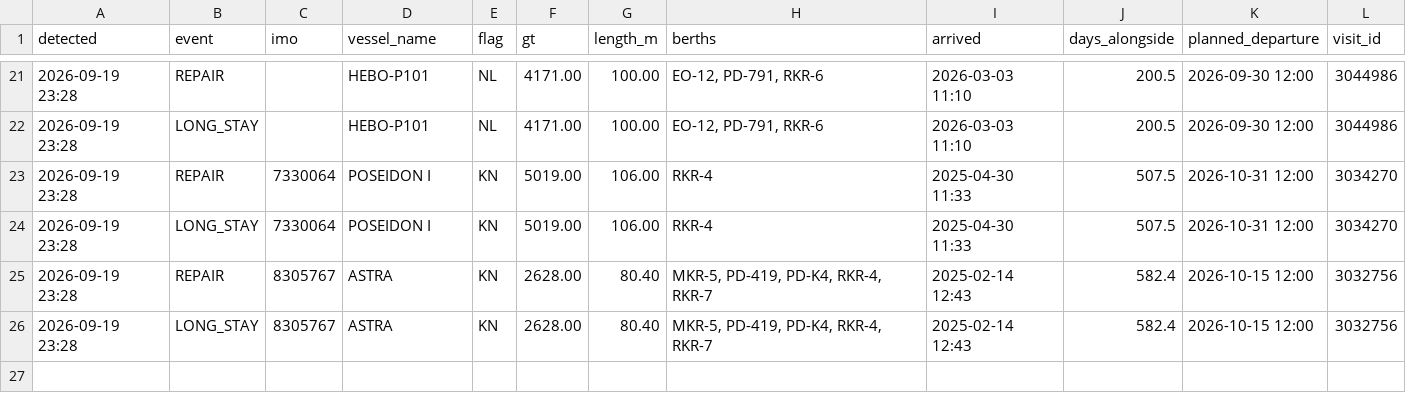
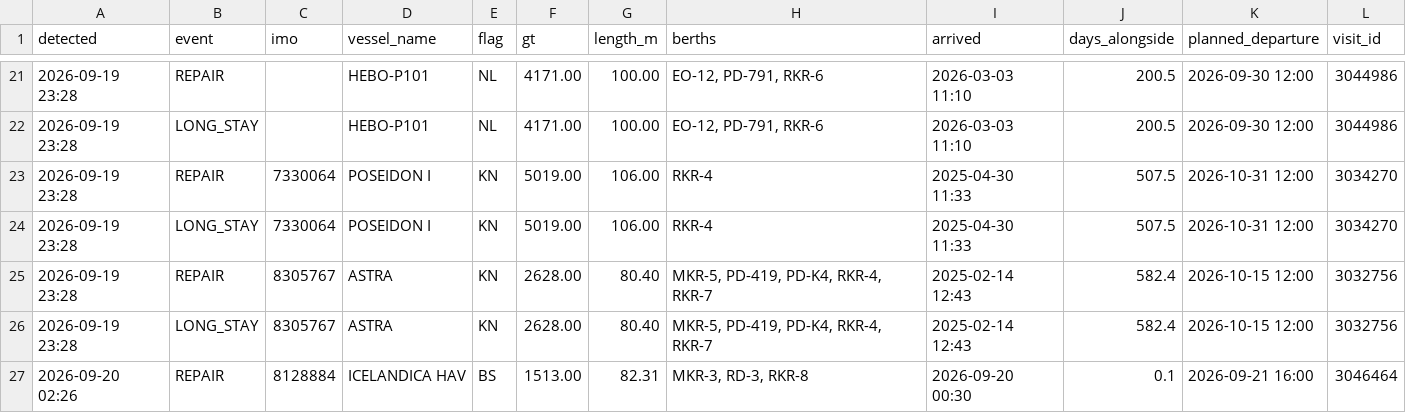
Before and after one commit to papa-lgtm/riga-port-watch, a CSV file: port_events.csv, drawn as a sheet; only a part is shown, gaps mark what is left out; the diff names each change by its address in the sheet, - before the commit and + after, or states it on an @@ line.

```diff
--- a/port_events.csv
+++ b/port_events.csv
+row 27: 2026-09-20 02:26 | REPAIR | 8128884 | ICELANDICA HAV | BS | 1513.00 | 82.31 | MKR-3, RD-3, RKR-8 | 2026-09-20 00:30 | 0.1 | 2026-09-21 16:00 | 3046464
```
Also changed, not shown: 3 other files.
